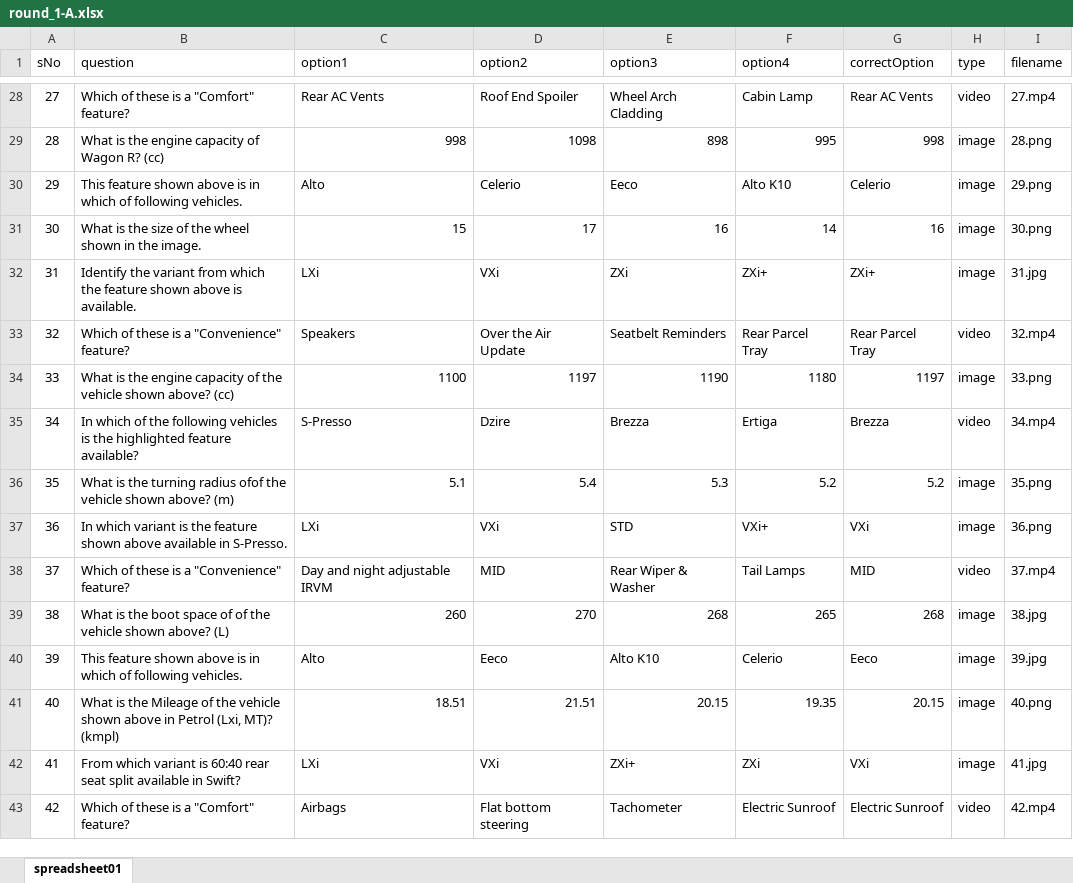
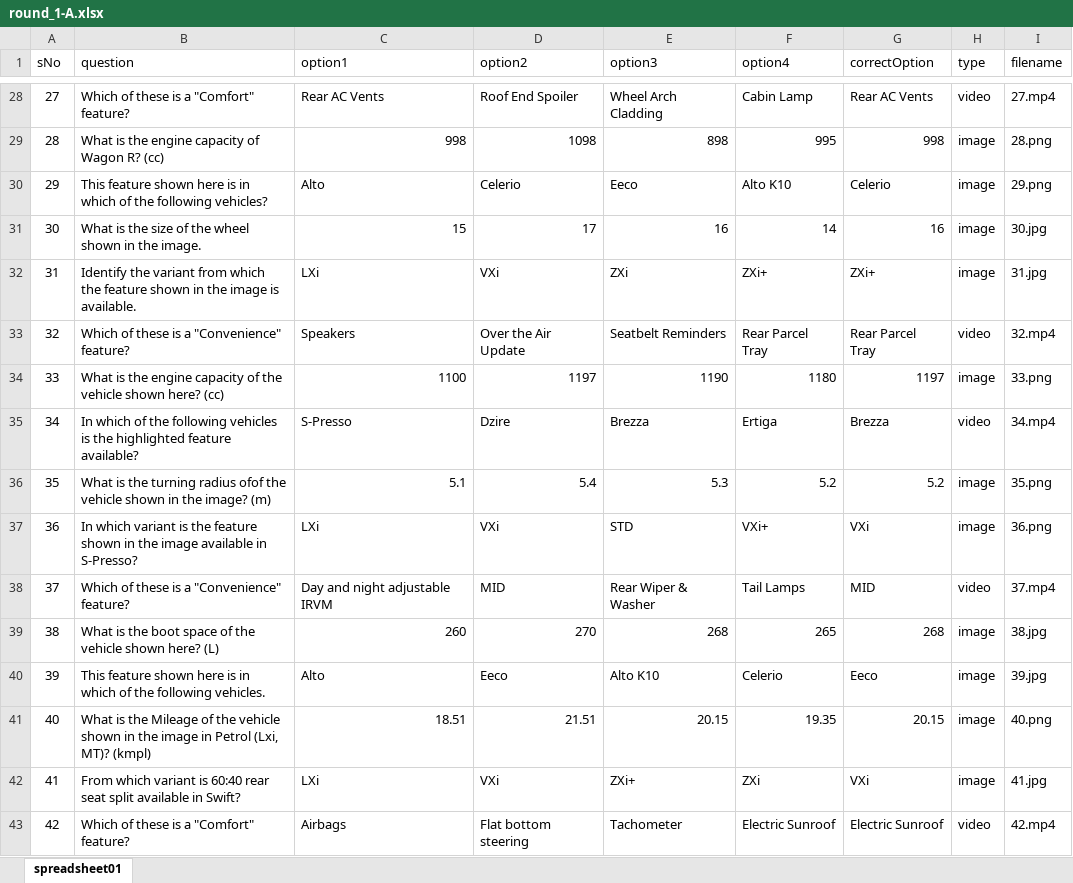
Before and after one commit to sameeraswal/Suzuki_Arena-1, an Excel workbook: api/scripts/files/round_1-A.xlsx, sheet spreadsheet01, drawn as a sheet; only a part is shown, gaps mark what is left out; values as stored, in another font and other column widths than the file's, no borders; charts and pictures not drawn; the diff covers the shown part only; the diff names each change by its address in the sheet, - before the commit and + after, or states it on an @@ line.

```diff
--- a/api/scripts/files/round_1-A.xlsx (sheet spreadsheet01)
+++ b/api/scripts/files/round_1-A.xlsx (sheet spreadsheet01)
-B30 (question): …feature shown above is in which of following vehicles.
+B30 (question): …feature shown here is in which of the following vehicles?
-I31 (filename): 30.png
+I31 (filename): 30.jpg
-B32 (question): …feature shown above is available.
+B32 (question): …feature shown in the image is available.
-B34 (question): …vehicle shown above? (cc)
+B34 (question): …vehicle shown here? (cc)
-B36 (question): …vehicle shown above? (m)
+B36 (question): …vehicle shown in the image? (m)
-B37 (question): …feature shown above available in S-Presso.
+B37 (question): …feature shown in the image available in S-Presso?
-B39 (question): …space of of the vehicle shown above? (L)
+B39 (question): …space of the vehicle shown here? (L)
-B40 (question): …feature shown above is in which of following vehicles.
+B40 (question): …feature shown here is in which of the following vehicles.
-B41 (question): …vehicle shown above in Petrol…
+B41 (question): …vehicle shown in the image in Petrol…
```
Also changed, not shown: 57 edited cells and cell formats elsewhere in this sheet, api/scripts/files/employees.xlsx.
